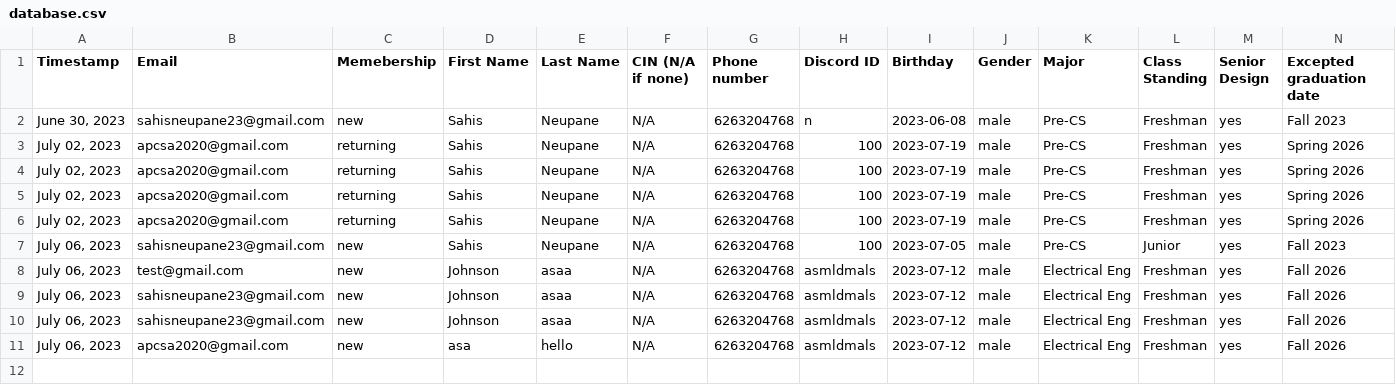
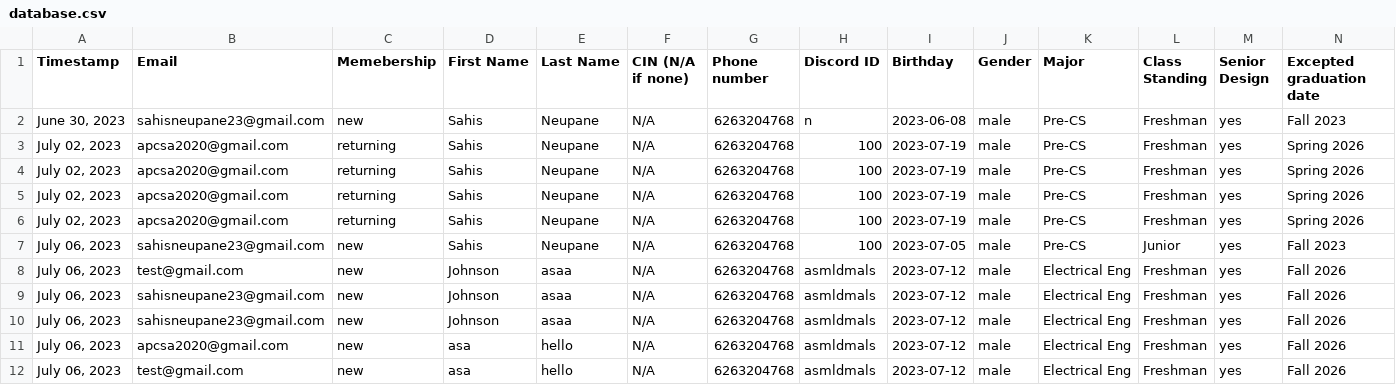
Before and after one commit to dokokitsune/ACM-Registration-Form, a CSV file: database.csv, drawn as a sheet; only a part is shown; rows hold the shown columns only; the diff names each change by its address in the sheet, - before the commit and + after, or states it on an @@ line.

```diff
--- a/database.csv
+++ b/database.csv
+row 12: July 06, 2023 | test@gmail.com | new | asa | hello | N/A | 6263204768 | asmldmals | 2023-07-12 | male | Electrical Eng | Freshman | yes | Fall 2026
```
Also changed, not shown: 4 other files.
